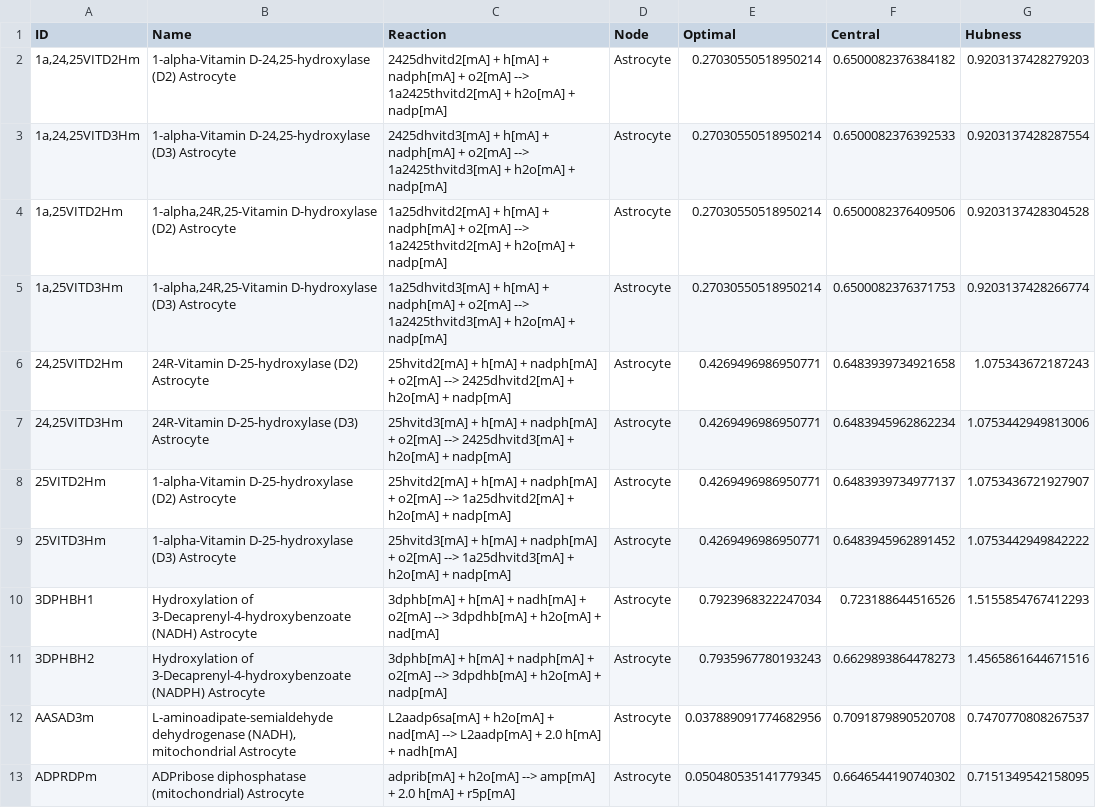
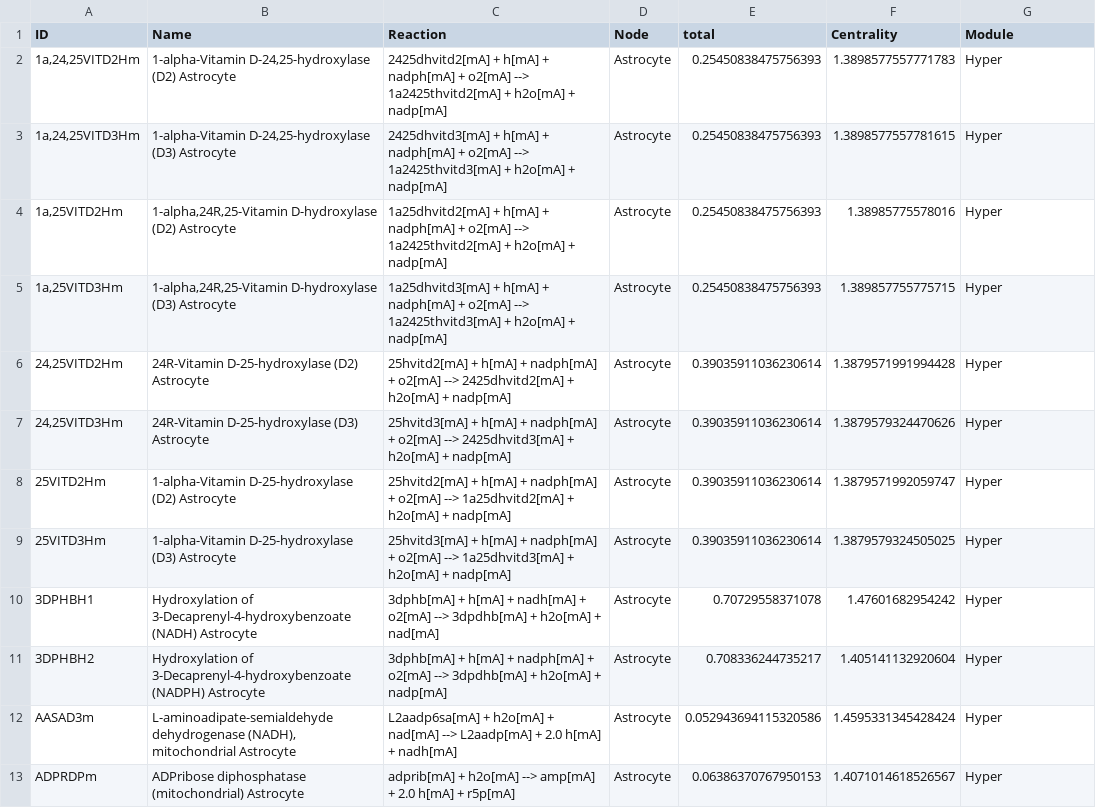
Before and after one commit to DeepenData/NAMU2021b_old, a CSV file: results/stimulated_NAMU_results_analysis/Figure_4/hyperhubs.csv, drawn as a sheet; only a part is shown; the diff covers the shown part only.

```diff
--- a/results/stimulated_NAMU_results_analysis/Figure_4/hyperhubs.csv
+++ b/results/stimulated_NAMU_results_analysis/Figure_4/hyperhubs.csv
@@ -1,13 +1,13 @@
-ID,Name,Reaction,Node,Optimal,Central,Hubness
-"1a,24,25VITD2Hm","1-alpha-Vitamin D-24,25-hydroxylase (D2) Astrocyte",2425dhvitd2[mA] + h[mA] + nadph[mA] + o2[mA] --> 1a2425thvitd2[mA] + h2o[mA] + nadp[mA],Astrocyte,0.27030550518950214,0.6500082376384182,0.9203137428279203
-"1a,24,25VITD3Hm","1-alpha-Vitamin D-24,25-hydroxylase (D3) Astrocyte",2425dhvitd3[mA] + h[mA] + nadph[mA] + o2[mA] --> 1a2425thvitd3[mA] + h2o[mA] + nadp[mA],Astrocyte,0.27030550518950214,0.6500082376392533,0.9203137428287554
-"1a,25VITD2Hm","1-alpha,24R,25-Vitamin D-hydroxylase (D2) Astrocyte",1a25dhvitd2[mA] + h[mA] + nadph[mA] + o2[mA] --> 1a2425thvitd2[mA] + h2o[mA] + nadp[mA],Astrocyte,0.27030550518950214,0.6500082376409506,0.9203137428304528
-"1a,25VITD3Hm","1-alpha,24R,25-Vitamin D-hydroxylase (D3) Astrocyte",1a25dhvitd3[mA] + h[mA] + nadph[mA] + o2[mA] --> 1a2425thvitd3[mA] + h2o[mA] + nadp[mA],Astrocyte,0.27030550518950214,0.6500082376371753,0.9203137428266774
-"24,25VITD2Hm",24R-Vitamin D-25-hydroxylase (D2) Astrocyte,25hvitd2[mA] + h[mA] + nadph[mA] + o2[mA] --> 2425dhvitd2[mA] + h2o[mA] + nadp[mA],Astrocyte,0.4269496986950771,0.6483939734921658,1.075343672187243
-"24,25VITD3Hm",24R-Vitamin D-25-hydroxylase (D3) Astrocyte,25hvitd3[mA] + h[mA] + nadph[mA] + o2[mA] --> 2425dhvitd3[mA] + h2o[mA] + nadp[mA],Astrocyte,0.4269496986950771,0.6483945962862234,1.0753442949813006
-25VITD2Hm,1-alpha-Vitamin D-25-hydroxylase (D2) Astrocyte,25hvitd2[mA] + h[mA] + nadph[mA] + o2[mA] --> 1a25dhvitd2[mA] + h2o[mA] + nadp[mA],Astrocyte,0.4269496986950771,0.6483939734977137,1.0753436721927907
-25VITD3Hm,1-alpha-Vitamin D-25-hydroxylase (D3) Astrocyte,25hvitd3[mA] + h[mA] + nadph[mA] + o2[mA] --> 1a25dhvitd3[mA] + h2o[mA] + nadp[mA],Astrocyte,0.4269496986950771,0.6483945962891452,1.0753442949842222
-3DPHBH1,Hydroxylation of 3-Decaprenyl-4-hydroxybenzoate (NADH) Astrocyte,3dphb[mA] + h[mA] + nadh[mA] + o2[mA] --> 3dpdhb[mA] + h2o[mA] + nad[mA],Astrocyte,0.7923968322247034,0.723188644516526,1.5155854767412293
-3DPHBH2,Hydroxylation of 3-Decaprenyl-4-hydroxybenzoate (NADPH) Astrocyte,3dphb[mA] + h[mA] + nadph[mA] + o2[mA] --> 3dpdhb[mA] + h2o[mA] + nadp[mA],Astrocyte,0.7935967780193243,0.6629893864478273,1.4565861644671516
-AASAD3m,"L-aminoadipate-semialdehyde dehydrogenase (NADH), mitochondrial Astrocyte",L2aadp6sa[mA] + h2o[mA] + nad[mA] --> L2aadp[mA] + 2.0 h[mA] + nadh[mA],Astrocyte,0.037889091774682956,0.7091879890520708,0.7470770808267537
-ADPRDPm,ADPribose diphosphatase (mitochondrial) Astrocyte,adprib[mA] + h2o[mA] --> amp[mA] + 2.0 h[mA] + r5p[mA],Astrocyte,0.050480535141779345,0.6646544190740302,0.7151349542158095
+ID,Name,Reaction,Node,total,Centrality,Module
+"1a,24,25VITD2Hm","1-alpha-Vitamin D-24,25-hydroxylase (D2) Astrocyte",2425dhvitd2[mA] + h[mA] + nadph[mA] + o2[mA] --> 1a2425thvitd2[mA] + h2o[mA] + nadp[mA],Astrocyte,0.25450838475756393,1.3898577557771783,Hyper
+"1a,24,25VITD3Hm","1-alpha-Vitamin D-24,25-hydroxylase (D3) Astrocyte",2425dhvitd3[mA] + h[mA] + nadph[mA] + o2[mA] --> 1a2425thvitd3[mA] + h2o[mA] + nadp[mA],Astrocyte,0.25450838475756393,1.3898577557781615,Hyper
+"1a,25VITD2Hm","1-alpha,24R,25-Vitamin D-hydroxylase (D2) Astrocyte",1a25dhvitd2[mA] + h[mA] + nadph[mA] + o2[mA] --> 1a2425thvitd2[mA] + h2o[mA] + nadp[mA],Astrocyte,0.25450838475756393,1.38985775578016,Hyper
+"1a,25VITD3Hm","1-alpha,24R,25-Vitamin D-hydroxylase (D3) Astrocyte",1a25dhvitd3[mA] + h[mA] + nadph[mA] + o2[mA] --> 1a2425thvitd3[mA] + h2o[mA] + nadp[mA],Astrocyte,0.25450838475756393,1.389857755775715,Hyper
+"24,25VITD2Hm",24R-Vitamin D-25-hydroxylase (D2) Astrocyte,25hvitd2[mA] + h[mA] + nadph[mA] + o2[mA] --> 2425dhvitd2[mA] + h2o[mA] + nadp[mA],Astrocyte,0.39035911036230614,1.3879571991994428,Hyper
+"24,25VITD3Hm",24R-Vitamin D-25-hydroxylase (D3) Astrocyte,25hvitd3[mA] + h[mA] + nadph[mA] + o2[mA] --> 2425dhvitd3[mA] + h2o[mA] + nadp[mA],Astrocyte,0.39035911036230614,1.3879579324470626,Hyper
+25VITD2Hm,1-alpha-Vitamin D-25-hydroxylase (D2) Astrocyte,25hvitd2[mA] + h[mA] + nadph[mA] + o2[mA] --> 1a25dhvitd2[mA] + h2o[mA] + nadp[mA],Astrocyte,0.39035911036230614,1.3879571992059747,Hyper
+25VITD3Hm,1-alpha-Vitamin D-25-hydroxylase (D3) Astrocyte,25hvitd3[mA] + h[mA] + nadph[mA] + o2[mA] --> 1a25dhvitd3[mA] + h2o[mA] + nadp[mA],Astrocyte,0.39035911036230614,1.3879579324505025,Hyper
+3DPHBH1,Hydroxylation of 3-Decaprenyl-4-hydroxybenzoate (NADH) Astrocyte,3dphb[mA] + h[mA] + nadh[mA] + o2[mA] --> 3dpdhb[mA] + h2o[mA] + nad[mA],Astrocyte,0.70729558371078,1.47601682954242,Hyper
+3DPHBH2,Hydroxylation of 3-Decaprenyl-4-hydroxybenzoate (NADPH) Astrocyte,3dphb[mA] + h[mA] + nadph[mA] + o2[mA] --> 3dpdhb[mA] + h2o[mA] + nadp[mA],Astrocyte,0.708336244735217,1.405141132920604,Hyper
+AASAD3m,"L-aminoadipate-semialdehyde dehydrogenase (NADH), mitochondrial Astrocyte",L2aadp6sa[mA] + h2o[mA] + nad[mA] --> L2aadp[mA] + 2.0 h[mA] + nadh[mA],Astrocyte,0.052943694115320586,1.4595331345428424,Hyper
+ADPRDPm,ADPribose diphosphatase (mitochondrial) Astrocyte,adprib[mA] + h2o[mA] --> amp[mA] + 2.0 h[mA] + r5p[mA],Astrocyte,0.06386370767950153,1.4071014618526567,Hyper
```
Also changed, not shown: 141 edited cells elsewhere in this file, 1 other file.
